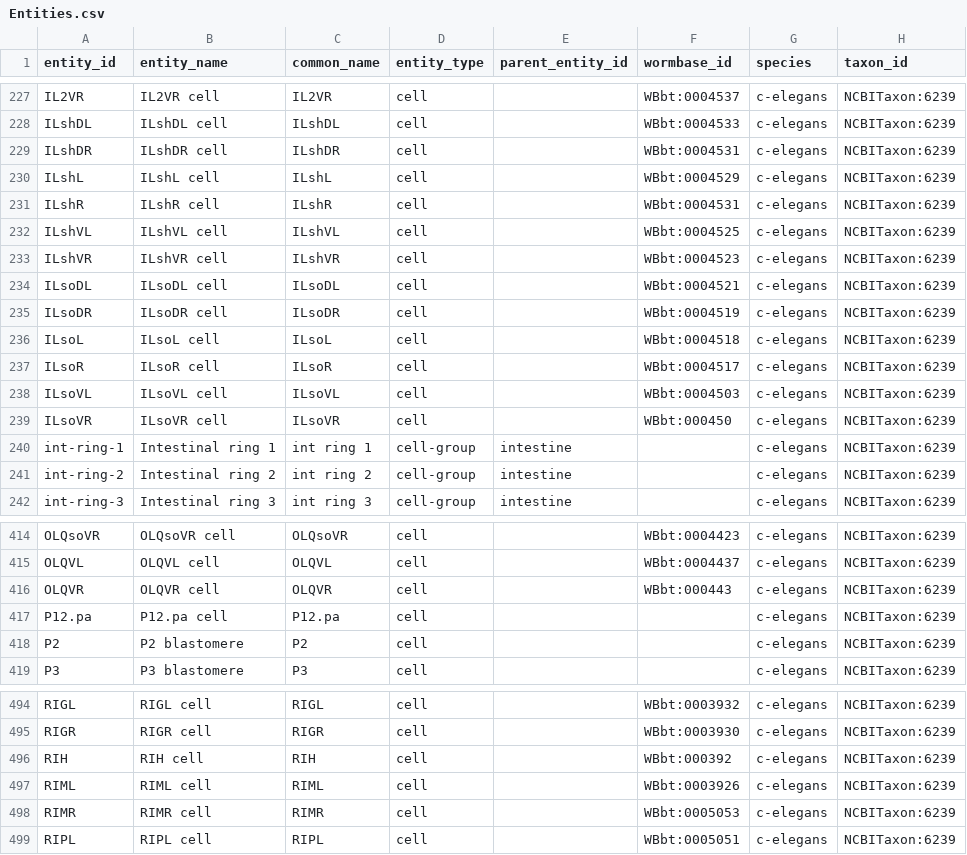
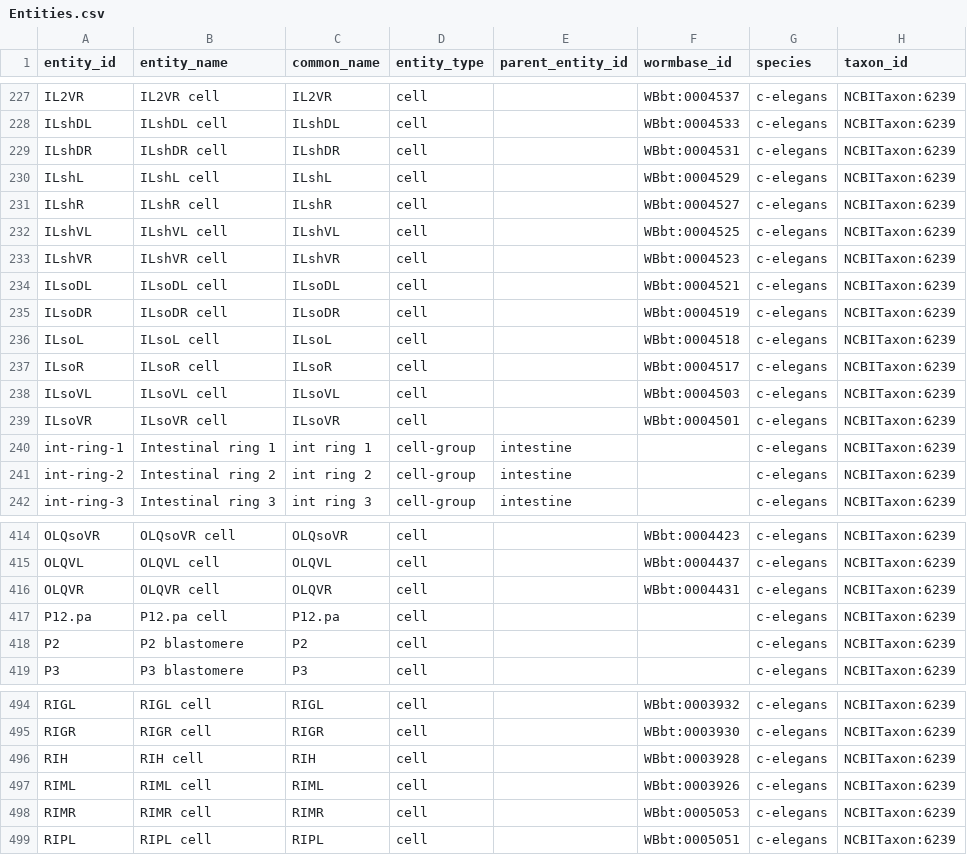
Before and after one commit to chriscrocker79/wormatlas, a CSV file: exports/Entities.csv, drawn as a sheet; only a part is shown, gaps mark what is left out; the diff names each change by its address in the sheet, - before the commit and + after, or states it on an @@ line.

```diff
--- a/exports/Entities.csv
+++ b/exports/Entities.csv
-F231 (wormbase_id): WBbt:0004531
+F231 (wormbase_id): WBbt:0004527
-F239 (wormbase_id): WBbt:000450
+F239 (wormbase_id): WBbt:0004501
-F416 (wormbase_id): WBbt:000443
+F416 (wormbase_id): WBbt:0004431
-F496 (wormbase_id): WBbt:000392
+F496 (wormbase_id): WBbt:0003928
```
